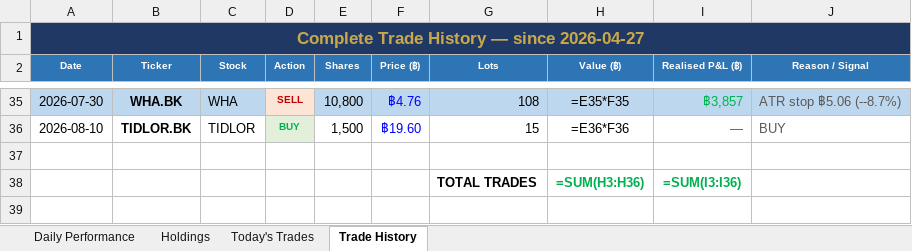
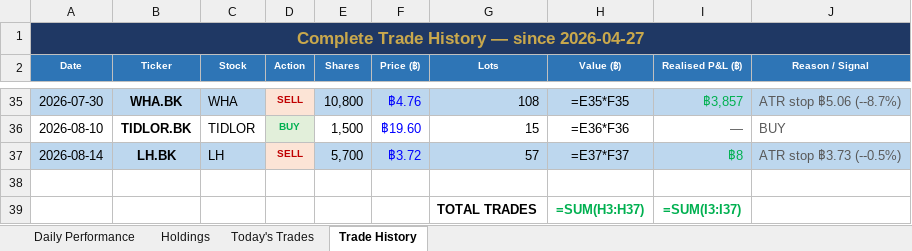
Before and after one commit to PP8825/thai-set-trading, an Excel workbook: Portfolio_Reports/Portfolio_Master.xlsx, sheet Trade History, drawn as a sheet; only a part is shown, gaps mark what is left out; values as stored, in another font and other column widths than the file's, no borders; formulas without a stored value are shown as written; addresses are those after the commit; the diff names each change by its address in the sheet, - before the commit and + after, or states it on an @@ line.

```diff
--- a/Portfolio_Reports/Portfolio_Master.xlsx (sheet Trade History)
+++ b/Portfolio_Reports/Portfolio_Master.xlsx (sheet Trade History)
+row 37: 2026-08-14 | LH.BK | LH | SELL | 5,700 | ฿3.72 | 57 | =E37*F37 | ฿8 | ATR stop ฿3.73 (--0.5%)
-H39 (Value (฿)): =SUM(H3:H36)
+H39 (Value (฿)): =SUM(H3:H37)
-I39 (Realised P&L (฿)): =SUM(I3:I36)
+I39 (Realised P&L (฿)): =SUM(I3:I37)
```
Also changed, not shown: sheet Holdings, sheet Daily Performance, sheet Today's Trades, 1 other file.
